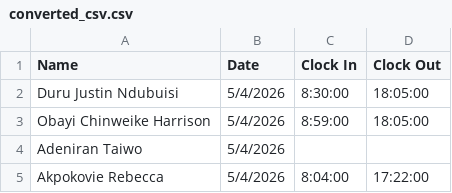
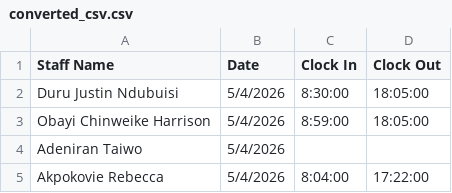
Before and after one commit to vivianiyaha/employee-attendance, a CSV file: daily-attendance/converted_csv.csv, drawn as a sheet; only a part is shown.

Commit message:
Update converted_csv.csv

```diff
--- a/daily-attendance/converted_csv.csv
+++ b/daily-attendance/converted_csv.csv
@@ -1,2 +1,2 @@
-Name,Date,Clock In,Clock Out
+Staff Name,Date,Clock In,Clock Out
 Duru Justin Ndubuisi,5/4/2026,8:30:00,18:05:00
```
